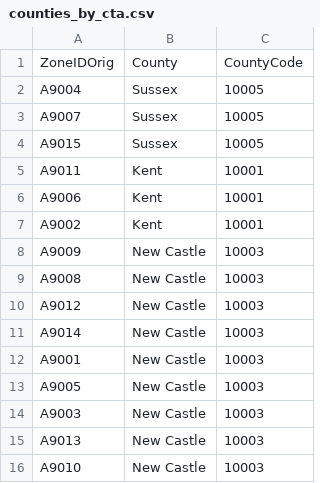
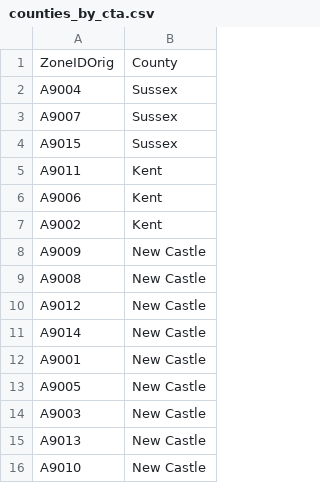
Before and after one commit to rucowboi/rucowboi.github.io, a CSV file: docs/static/data/counties_by_cta.csv, drawn as a sheet; the diff names each change by its address in the sheet, - before the commit and + after, or states it on an @@ line.

Commit message:
zone and county options working

```diff
--- a/docs/static/data/counties_by_cta.csv
+++ b/docs/static/data/counties_by_cta.csv
-column C, rows 1-16: CountyCode | 10005 | 10005 | 10005 | 10001 | 10001 | 10001 | 10003 | 10003 | 10003 | 10003 | 10003 | 10003 | 10003 | 10003 | 10003
```
Also changed, not shown: 10 other files.
